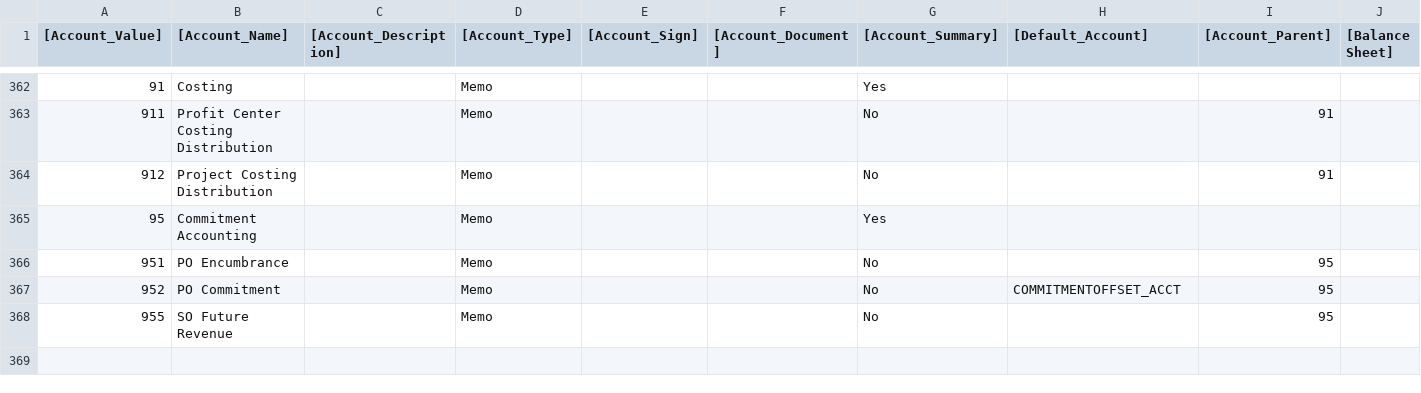
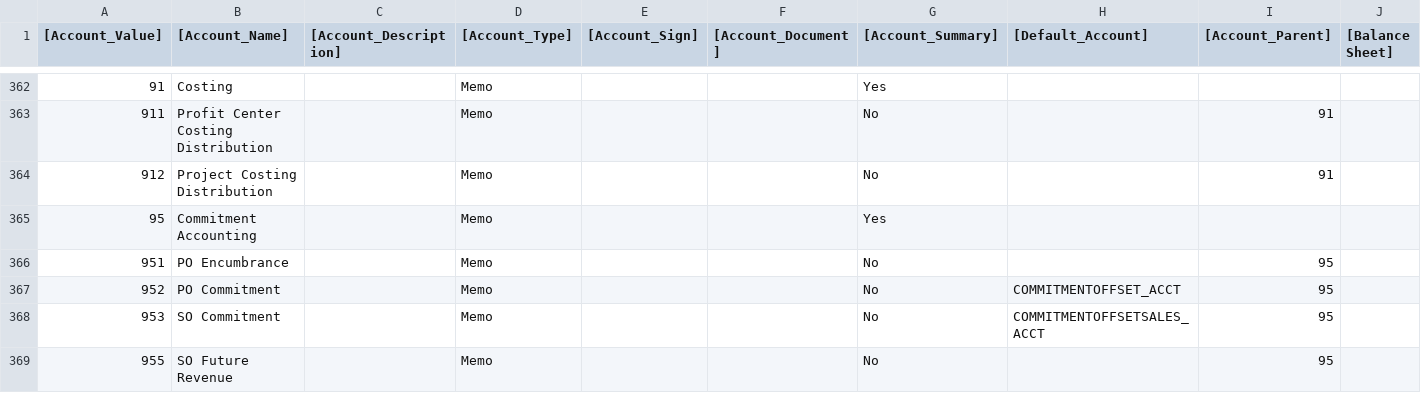
Before and after one commit to geneos/adempiere, a CSV file: data/import/AccountingUS.csv, drawn as a sheet; only a part is shown, gaps mark what is left out; rows hold the shown columns only; the diff names each change by its address in the sheet, - before the commit and + after, or states it on an @@ line.

Commit message:
FR [ 1814291 ] Sales Commitment Offset
--HG--
branch : development
extra : convert_revision : svn%3Aca97e3cf-264c-4fc5-ac59-d2cac9e95311/trunk%403789

```diff
--- a/data/import/AccountingUS.csv
+++ b/data/import/AccountingUS.csv
+row 368: 953 | SO Commitment |  | Memo |  |  | No | COMMITMENTOFFSETSALES_ACCT | 95
```
Also changed, not shown: 15 other files.
